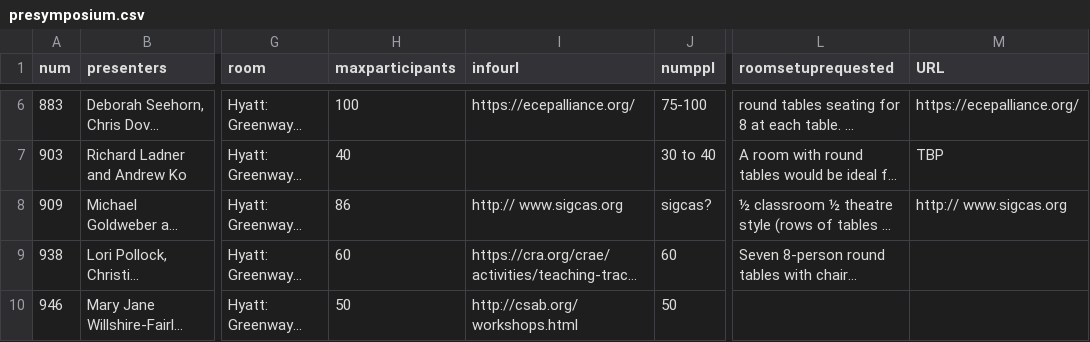
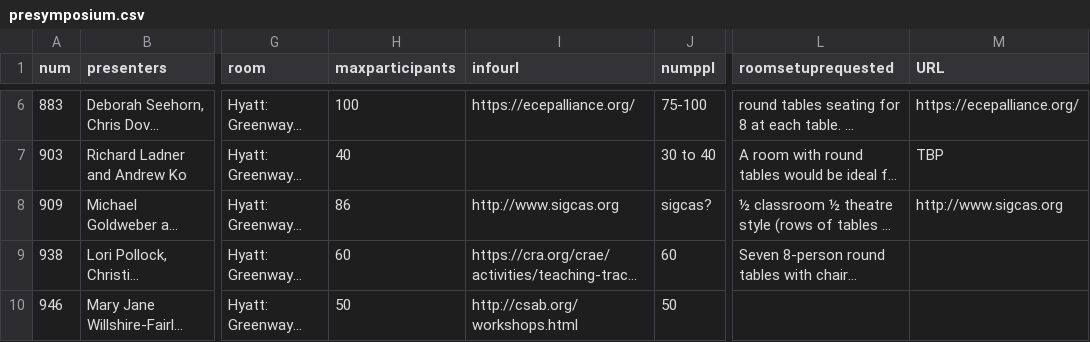
Before and after one commit to sheckman/sigcse2019, a CSV file: _data/presymposium.csv, drawn as a sheet; only a part is shown, gaps mark what is left out; long unchanged cells end in …; the diff names each change by its address in the sheet, - before the commit and + after, or states it on an @@ line.

Commit message:
Space in URL.

```diff
--- a/_data/presymposium.csv
+++ b/_data/presymposium.csv
-I8 (infourl): http:// www.sigcas.org
+I8 (infourl): http://www.sigcas.org
-M8 (URL): http:// www.sigcas.org
+M8 (URL): http://www.sigcas.org
```
